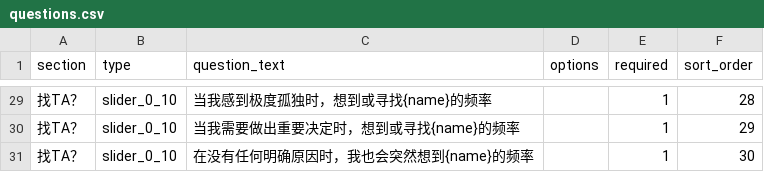
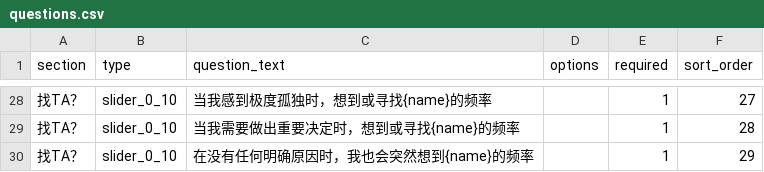
Before and after one commit to JaneMoon5/rescue_app, a CSV file: questions.csv, drawn as a sheet; only a part is shown, gaps mark what is left out; addresses are those after the commit; the diff covers the shown part only; the diff names each change by its address in the sheet, - before the commit and + after, or states it on an @@ line.

```diff
--- a/questions.csv
+++ b/questions.csv
-F28 (sort_order): 28
+F28 (sort_order): 27
-F29 (sort_order): 29
+F29 (sort_order): 28
-F30 (sort_order): 30
+F30 (sort_order): 29
```
Also changed, not shown: 1 removed row and 27 edited cells elsewhere in this file, 5 other files.
